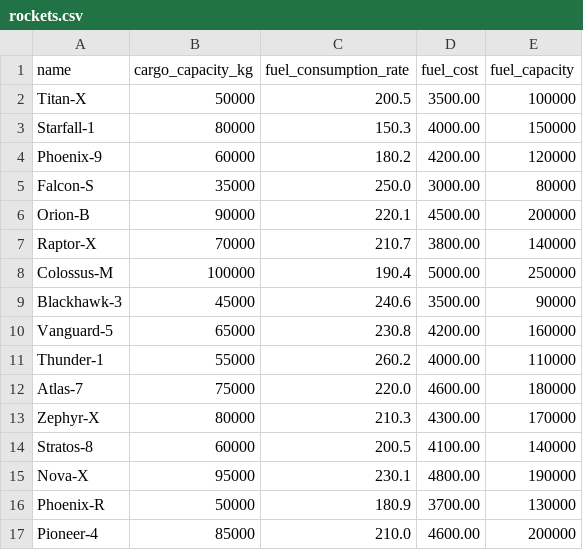
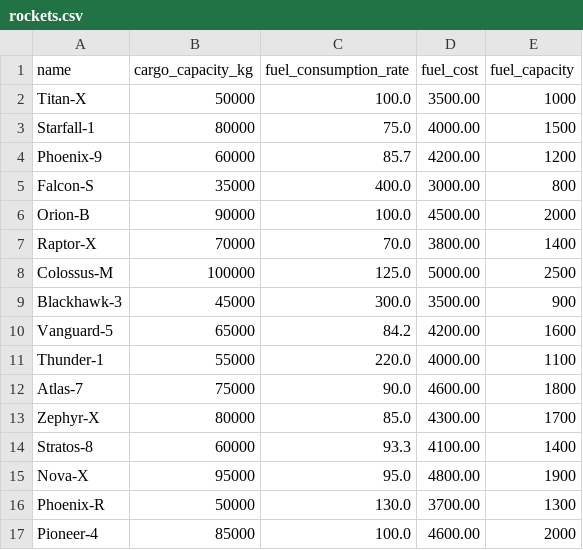
Before and after one commit to nwilson7/space-it, a CSV file: data/rockets.csv, drawn as a sheet; only a part is shown; the diff covers the shown part only.

Commit message:
updated rockets data and now rocket owners cannot see booking option

```diff
--- a/data/rockets.csv
+++ b/data/rockets.csv
@@ -1,17 +1,17 @@
 name,cargo_capacity_kg,fuel_consumption_rate,fuel_cost,fuel_capacity
-Titan-X,50000,200.5,3500.00,100000
-Starfall-1,80000,150.3,4000.00,150000
-Phoenix-9,60000,180.2,4200.00,120000
-Falcon-S,35000,250.0,3000.00,80000
-Orion-B,90000,220.1,4500.00,200000
-Raptor-X,70000,210.7,3800.00,140000
-Colossus-M,100000,190.4,5000.00,250000
-Blackhawk-3,45000,240.6,3500.00,90000
-Vanguard-5,65000,230.8,4200.00,160000
-Thunder-1,55000,260.2,4000.00,110000
-Atlas-7,75000,220.0,4600.00,180000
-Zephyr-X,80000,210.3,4300.00,170000
-Stratos-8,60000,200.5,4100.00,140000
-Nova-X,95000,230.1,4800.00,190000
-Phoenix-R,50000,180.9,3700.00,130000
-Pioneer-4,85000,210.0,4600.00,200000
+Titan-X,50000,100.0,3500.00,1000
+Starfall-1,80000,75.0,4000.00,1500
+Phoenix-9,60000,85.7,4200.00,1200
+Falcon-S,35000,400.0,3000.00,800
+Orion-B,90000,100.0,4500.00,2000
+Raptor-X,70000,70.0,3800.00,1400
+Colossus-M,100000,125.0,5000.00,2500
+Blackhawk-3,45000,300.0,3500.00,900
+Vanguard-5,65000,84.2,4200.00,1600
+Thunder-1,55000,220.0,4000.00,1100
+Atlas-7,75000,90.0,4600.00,1800
+Zephyr-X,80000,85.0,4300.00,1700
+Stratos-8,60000,93.3,4100.00,1400
+Nova-X,95000,95.0,4800.00,1900
+Phoenix-R,50000,130.0,3700.00,1300
+Pioneer-4,85000,100.0,4600.00,2000
```
Also changed, not shown: 29 edited cells elsewhere in this file, 3 other files.
